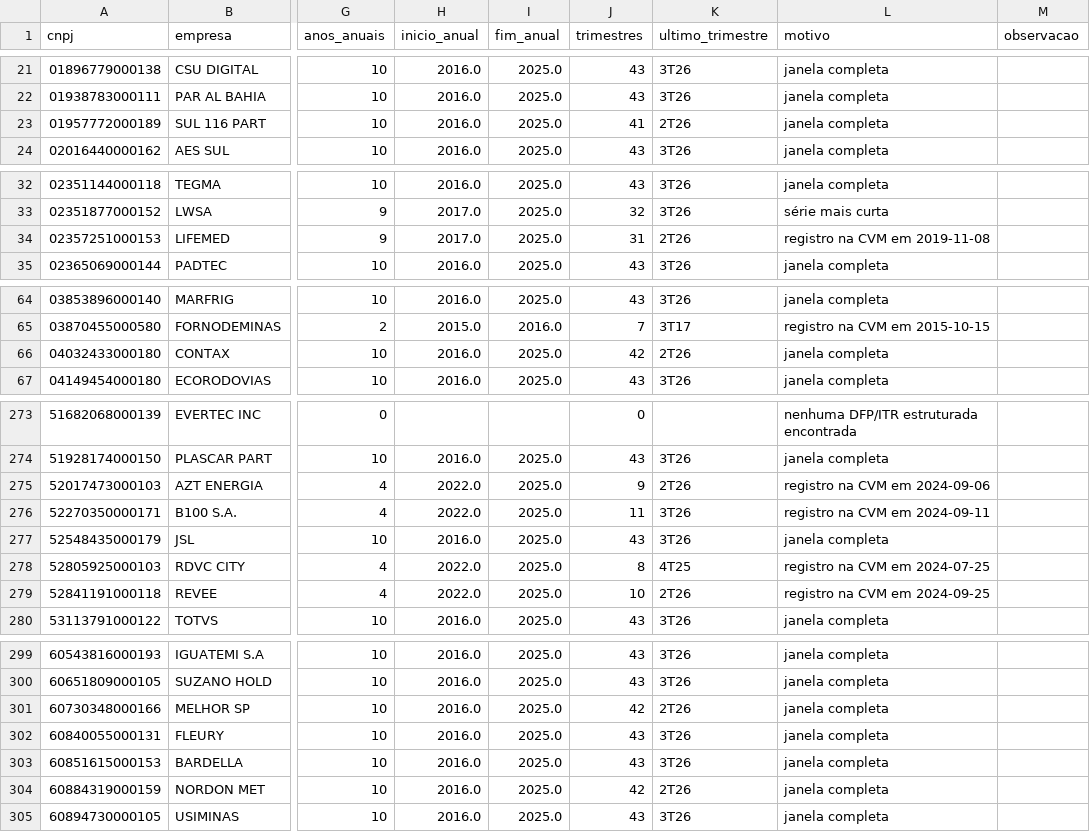
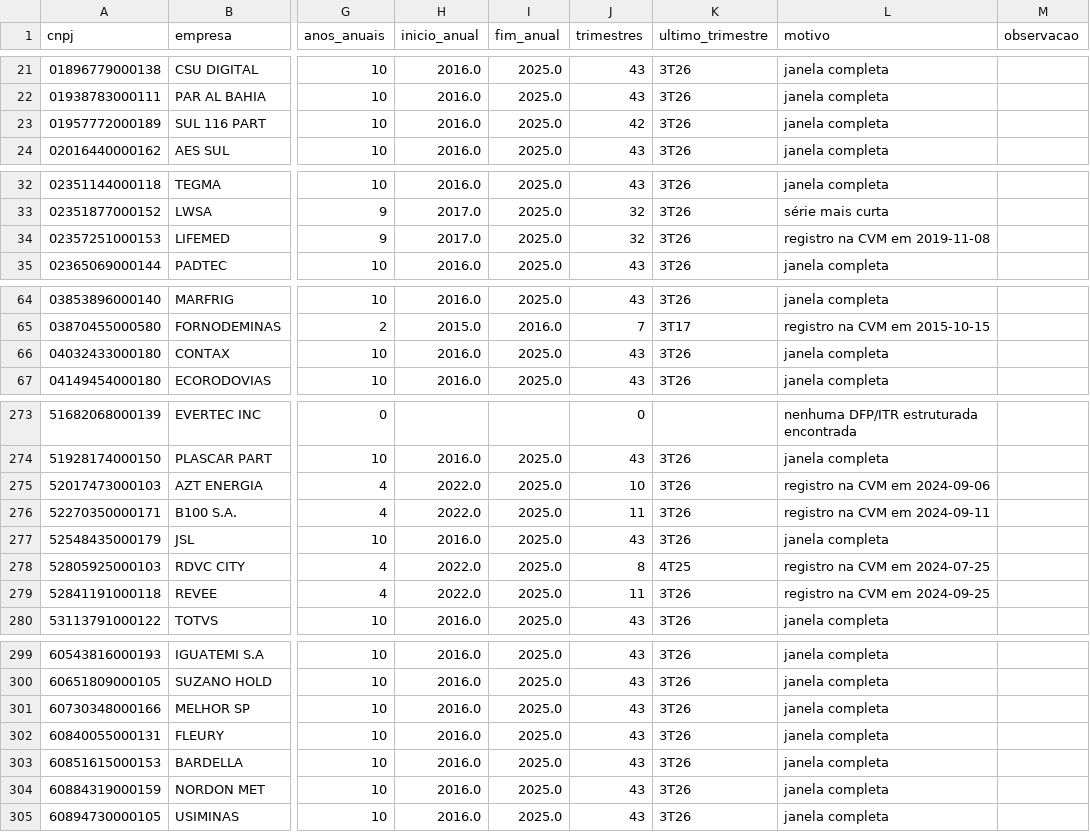
Before and after one commit to pricediscoveryblog-ops/universo-setorial, a CSV file: saidas/universo/cobertura.csv, drawn as a sheet; only a part is shown, gaps mark what is left out; the diff covers the shown part only; the diff names each change by its address in the sheet, - before the commit and + after, or states it on an @@ line.

```diff
--- a/saidas/universo/cobertura.csv
+++ b/saidas/universo/cobertura.csv
-J23 (trimestres): 41
+J23 (trimestres): 42
-K23 (ultimo_trimestre): 2T26
+K23 (ultimo_trimestre): 3T26
-J34 (trimestres): 31
+J34 (trimestres): 32
-K34 (ultimo_trimestre): 2T26
+K34 (ultimo_trimestre): 3T26
-J66 (trimestres): 42
+J66 (trimestres): 43
-K66 (ultimo_trimestre): 2T26
+K66 (ultimo_trimestre): 3T26
-J275 (trimestres): 9
+J275 (trimestres): 10
-K275 (ultimo_trimestre): 2T26
+K275 (ultimo_trimestre): 3T26
-J279 (trimestres): 10
+J279 (trimestres): 11
-K279 (ultimo_trimestre): 2T26
+K279 (ultimo_trimestre): 3T26
-J301 (trimestres): 42
+J301 (trimestres): 43
-K301 (ultimo_trimestre): 2T26
+K301 (ultimo_trimestre): 3T26
-J304 (trimestres): 42
+J304 (trimestres): 43
-K304 (ultimo_trimestre): 2T26
+K304 (ultimo_trimestre): 3T26
```
Also changed, not shown: 36 edited cells elsewhere in this file, 12 other files.
